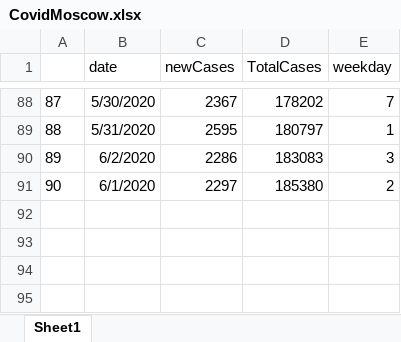
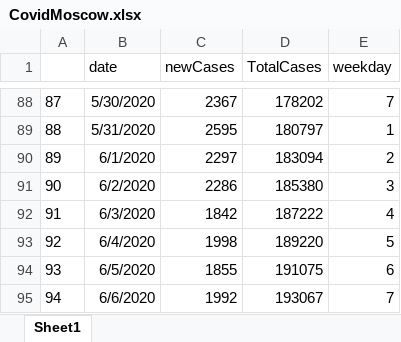
Before and after one commit to scox3/Coronavirus2020, an Excel workbook: data/CovidMoscow.xlsx, sheet Sheet1, drawn as a sheet; only a part is shown, gaps mark what is left out; values as stored, in another font and other column widths than the file's, no borders; removed rows and columns are numbered as before the commit, all else as after; the diff names each change by its address in the sheet, - before the commit and + after, or states it on an @@ line.

```diff
--- a/data/CovidMoscow.xlsx (sheet Sheet1)
+++ b/data/CovidMoscow.xlsx (sheet Sheet1)
-row 90: 89 | 6/2/2020 | 2286 | 183083 | 3
@@ column A renumbered in row 90 @@
-D90 (TotalCases): 185380
+D90 (TotalCases): 183094
+row 91: 90 | 6/2/2020 | 2286 | 185380 | 3
+row 92: 91 | 6/3/2020 | 1842 | 187222 | 4
+row 93: 92 | 6/4/2020 | 1998 | 189220 | 5
+row 94: 93 | 6/5/2020 | 1855 | 191075 | 6
+row 95: 94 | 6/6/2020 | 1992 | 193067 | 7
```
Also changed, not shown: 1 other file.
